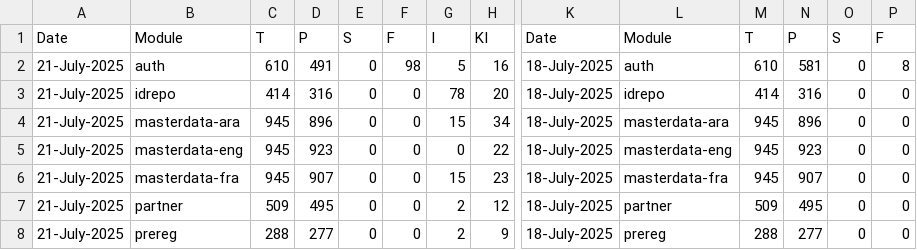
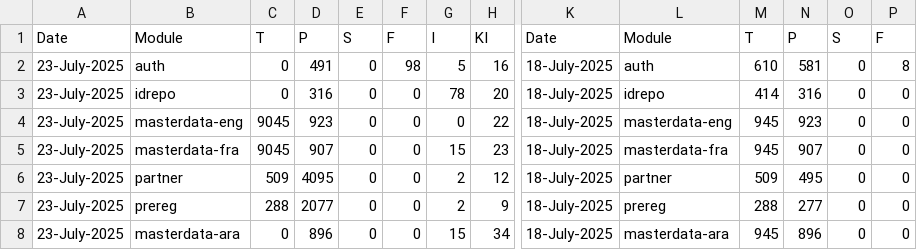
Before and after one commit to shivamg9/csv2sheet, a CSV file: source/dev3.csv, drawn as a sheet; only a part is shown, gaps mark what is left out; removed rows and columns are numbered as before the commit, all else as after; rows hold the shown columns only; the diff names each change by its address in the sheet, - before the commit and + after, or states it on an @@ line.

Commit message:
Update dev3.csv

```diff
--- a/source/dev3.csv
+++ b/source/dev3.csv
-A2:A3: 21-July-2025
+A2:A3: 23-July-2025
-C2: 610
+C2: 0
-C3: 414
+C3: 0
-row 4: 21-July-2025 | masterdata-ara | 945 | 896 | 0 | 0 | 15 | 34 | 18-July-2025 | masterdata-ara | 945 | 896 | 0 | 0
-A4:A7: 21-July-2025
+A4:A7: 23-July-2025
-C4:C5: 945
+C4:C5: 9045
-D6: 495
+D6: 4095
-D7: 277
+D7: 2077
+row 8: 23-July-2025 | masterdata-ara | 0 | 896 | 0 | 0 | 15 | 34 | 18-July-2025 | masterdata-ara | 945 | 896 | 0 | 0
```
